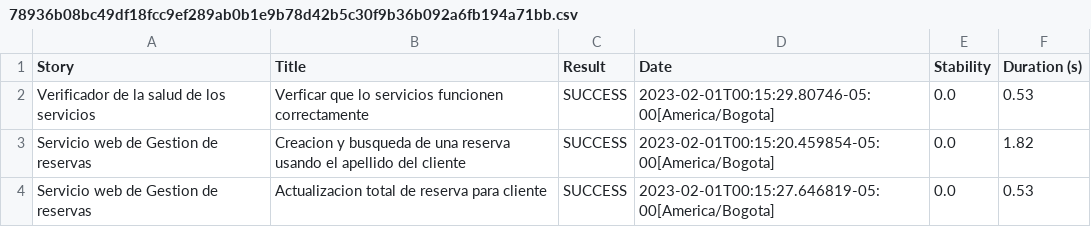
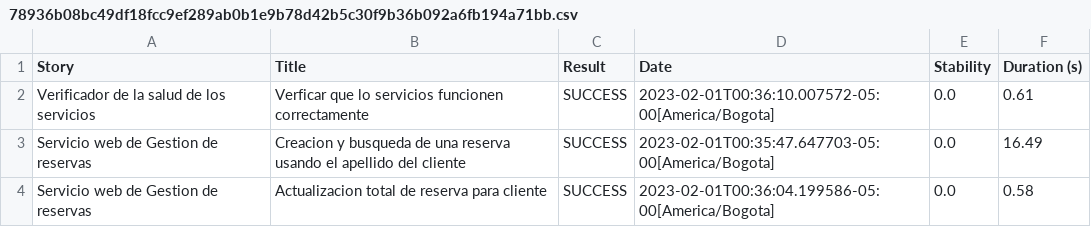
Before and after one commit to ChallengesQAAutomation/auto-api-testing-booker, a CSV file: target/site/serenity/78936b08bc49df18fcc9ef289ab0b1e9b78d42b5c30f9b36b092a6fb194a71bb.csv, drawn as a sheet.

```diff
--- a/target/site/serenity/78936b08bc49df18fcc9ef289ab0b1e9b78d42b5c30f9b36b092a6fb194a71bb.csv
+++ b/target/site/serenity/78936b08bc49df18fcc9ef289ab0b1e9b78d42b5c30f9b36b092a6fb194a71bb.csv
@@ -1,4 +1,4 @@
 "Story","Title","Result","Date","Stability","Duration (s)"
-"Verificador de la salud de los servicios","Verficar que lo servicios funcionen correctamente","SUCCESS","2023-02-01T00:15:29.80746-05:00[America/Bogota]","0.0","0.53"
-"Servicio web de Gestion de reservas","Creacion y busqueda de una reserva usando el apellido del cliente","SUCCESS","2023-02-01T00:15:20.459854-05:00[America/Bogota]","0.0","1.82"
-"Servicio web de Gestion de reservas","Actualizacion total de reserva para cliente","SUCCESS","2023-02-01T00:15:27.646819-05:00[America/Bogota]","0.0","0.53"
+"Verificador de la salud de los servicios","Verficar que lo servicios funcionen correctamente","SUCCESS","2023-02-01T00:36:10.007572-05:00[America/Bogota]","0.0","0.61"
+"Servicio web de Gestion de reservas","Creacion y busqueda de una reserva usando el apellido del cliente","SUCCESS","2023-02-01T00:35:47.647703-05:00[America/Bogota]","0.0","16.49"
+"Servicio web de Gestion de reservas","Actualizacion total de reserva para cliente","SUCCESS","2023-02-01T00:36:04.199586-05:00[America/Bogota]","0.0","0.58"
```
Also changed, not shown: target/site/serenity/01f5288b80adbd3af52a8ed68a4a616d3164f750229f80da1ef344382d948835.csv, target/site/serenity/0d3f3cb03c415d475fca4e2be99674665bbfbe826357e0a45e3b69a3ec129a85.csv, 52 other files.
